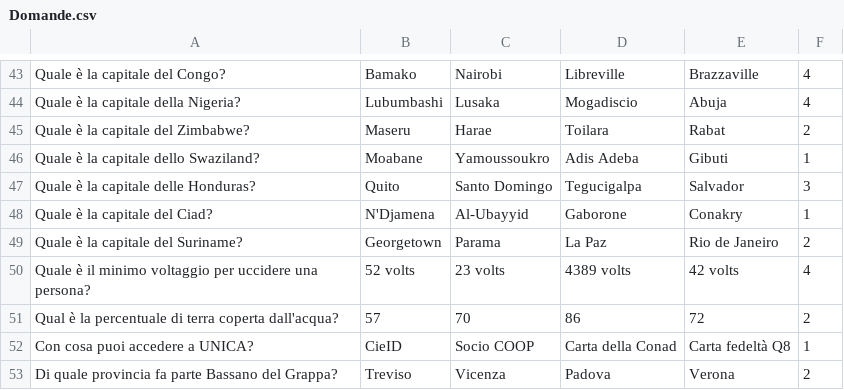
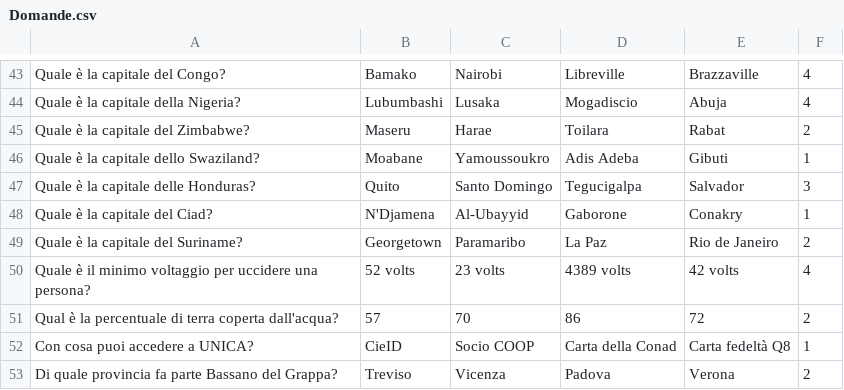
Before and after one commit to vehap24/GestioneQuiz, a CSV file: Domande.csv, drawn as a sheet; only a part is shown, gaps mark what is left out.

Commit message:
Modifica errore sospetto

```diff
--- a/Domande.csv
+++ b/Domande.csv
@@ -48,3 +48,3 @@ Quale è la capitale delle Honduras?|Quito|Santo Domingo|Tegucigalpa|Salvador|3
 Quale è la capitale del Ciad?|N'Djamena|Al-Ubayyid|Gaborone|Conakry|1
-Quale è la capitale del Suriname?|Georgetown|Parama|La Paz|Rio de Janeiro|2
+Quale è la capitale del Suriname?|Georgetown|Paramaribo|La Paz|Rio de Janeiro|2
 Quale è il minimo voltaggio per uccidere una persona?|52 volts|23 volts|4389 volts|42 volts|4
```
